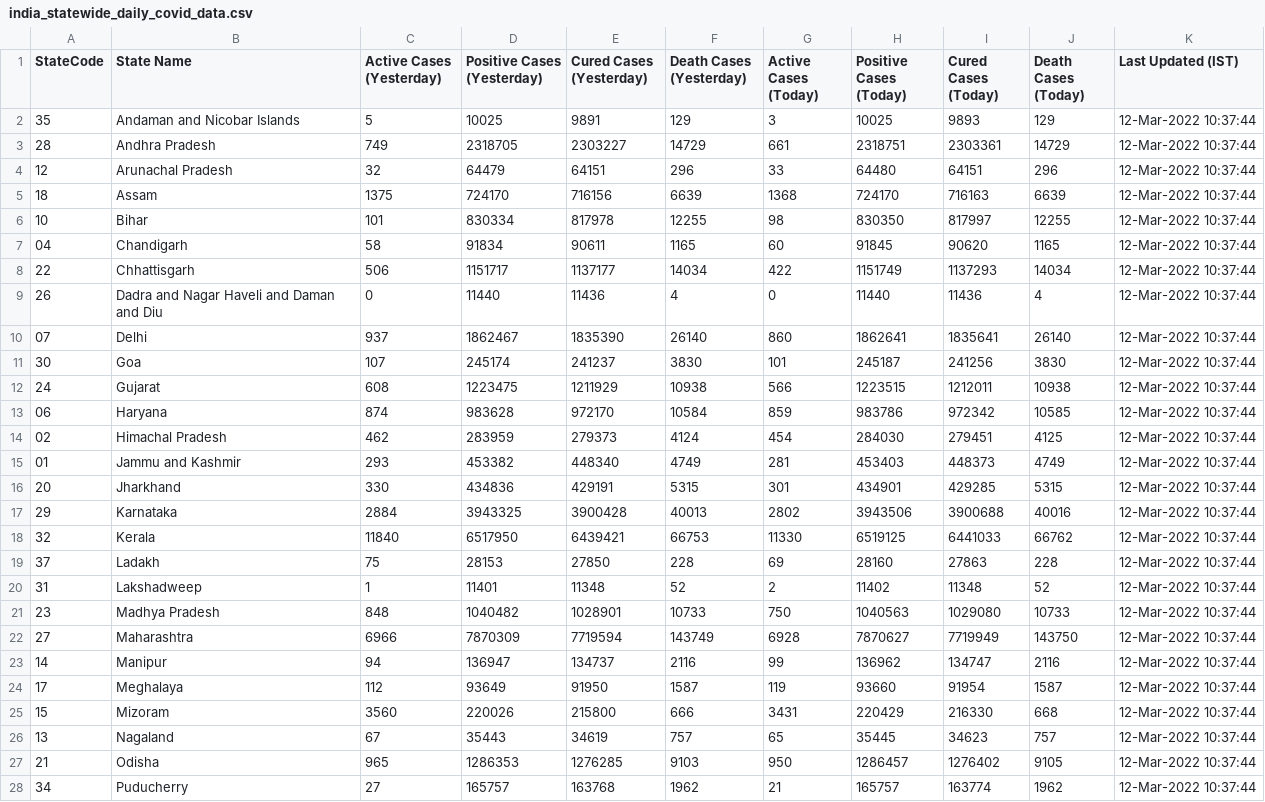
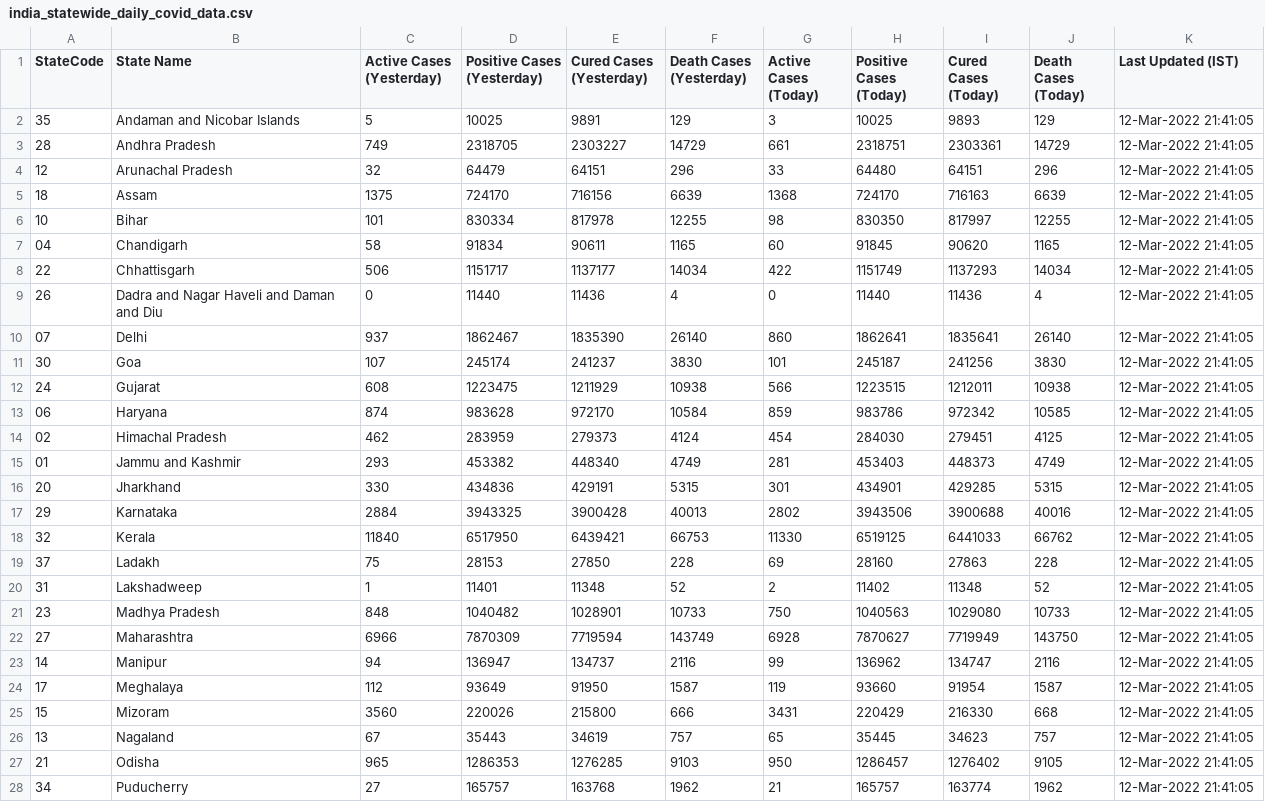
Before and after one commit to quantumudit/Daily-COVID19-India-Statewide-Analysis, a CSV file: 02_DATA/india_statewide_daily_covid_data.csv, drawn as a sheet; only a part is shown; the diff covers the shown part only.

```diff
--- a/02_DATA/india_statewide_daily_covid_data.csv
+++ b/02_DATA/india_statewide_daily_covid_data.csv
@@ -1,28 +1,28 @@
 StateCode,State Name,Active Cases (Yesterday),Positive Cases (Yesterday),Cured Cases (Yesterday),Death Cases (Yesterday),Active Cases (Today),Positive Cases (Today),Cured Cases (Today),Death Cases (Today),Last Updated (IST)
-35,Andaman and Nicobar Islands,5,10025,9891,129,3,10025,9893,129,12-Mar-2022 10:37:44
-28,Andhra Pradesh,749,2318705,2303227,14729,661,2318751,2303361,14729,12-Mar-2022 10:37:44
-12,Arunachal Pradesh,32,64479,64151,296,33,64480,64151,296,12-Mar-2022 10:37:44
-18,Assam,1375,724170,716156,6639,1368,724170,716163,6639,12-Mar-2022 10:37:44
-10,Bihar,101,830334,817978,12255,98,830350,817997,12255,12-Mar-2022 10:37:44
-04,Chandigarh,58,91834,90611,1165,60,91845,90620,1165,12-Mar-2022 10:37:44
-22,Chhattisgarh,506,1151717,1137177,14034,422,1151749,1137293,14034,12-Mar-2022 10:37:44
-26,Dadra and Nagar Haveli and Daman and Diu,0,11440,11436,4,0,11440,11436,4,12-Mar-2022 10:37:44
-07,Delhi,937,1862467,1835390,26140,860,1862641,1835641,26140,12-Mar-2022 10:37:44
-30,Goa,107,245174,241237,3830,101,245187,241256,3830,12-Mar-2022 10:37:44
-24,Gujarat,608,1223475,1211929,10938,566,1223515,1212011,10938,12-Mar-2022 10:37:44
-06,Haryana,874,983628,972170,10584,859,983786,972342,10585,12-Mar-2022 10:37:44
-02,Himachal Pradesh,462,283959,279373,4124,454,284030,279451,4125,12-Mar-2022 10:37:44
-01,Jammu and Kashmir,293,453382,448340,4749,281,453403,448373,4749,12-Mar-2022 10:37:44
-20,Jharkhand,330,434836,429191,5315,301,434901,429285,5315,12-Mar-2022 10:37:44
-29,Karnataka,2884,3943325,3900428,40013,2802,3943506,3900688,40016,12-Mar-2022 10:37:44
-32,Kerala,11840,6517950,6439421,66753,11330,6519125,6441033,66762,12-Mar-2022 10:37:44
-37,Ladakh,75,28153,27850,228,69,28160,27863,228,12-Mar-2022 10:37:44
-31,Lakshadweep,1,11401,11348,52,2,11402,11348,52,12-Mar-2022 10:37:44
-23,Madhya Pradesh,848,1040482,1028901,10733,750,1040563,1029080,10733,12-Mar-2022 10:37:44
-27,Maharashtra,6966,7870309,7719594,143749,6928,7870627,7719949,143750,12-Mar-2022 10:37:44
-14,Manipur,94,136947,134737,2116,99,136962,134747,2116,12-Mar-2022 10:37:44
-17,Meghalaya,112,93649,91950,1587,119,93660,91954,1587,12-Mar-2022 10:37:44
-15,Mizoram,3560,220026,215800,666,3431,220429,216330,668,12-Mar-2022 10:37:44
-13,Nagaland,67,35443,34619,757,65,35445,34623,757,12-Mar-2022 10:37:44
-21,Odisha,965,1286353,1276285,9103,950,1286457,1276402,9105,12-Mar-2022 10:37:44
-34,Puducherry,27,165757,163768,1962,21,165757,163774,1962,12-Mar-2022 10:37:44
+35,Andaman and Nicobar Islands,5,10025,9891,129,3,10025,9893,129,12-Mar-2022 21:41:05
+28,Andhra Pradesh,749,2318705,2303227,14729,661,2318751,2303361,14729,12-Mar-2022 21:41:05
+12,Arunachal Pradesh,32,64479,64151,296,33,64480,64151,296,12-Mar-2022 21:41:05
+18,Assam,1375,724170,716156,6639,1368,724170,716163,6639,12-Mar-2022 21:41:05
+10,Bihar,101,830334,817978,12255,98,830350,817997,12255,12-Mar-2022 21:41:05
+04,Chandigarh,58,91834,90611,1165,60,91845,90620,1165,12-Mar-2022 21:41:05
+22,Chhattisgarh,506,1151717,1137177,14034,422,1151749,1137293,14034,12-Mar-2022 21:41:05
+26,Dadra and Nagar Haveli and Daman and Diu,0,11440,11436,4,0,11440,11436,4,12-Mar-2022 21:41:05
+07,Delhi,937,1862467,1835390,26140,860,1862641,1835641,26140,12-Mar-2022 21:41:05
+30,Goa,107,245174,241237,3830,101,245187,241256,3830,12-Mar-2022 21:41:05
+24,Gujarat,608,1223475,1211929,10938,566,1223515,1212011,10938,12-Mar-2022 21:41:05
+06,Haryana,874,983628,972170,10584,859,983786,972342,10585,12-Mar-2022 21:41:05
+02,Himachal Pradesh,462,283959,279373,4124,454,284030,279451,4125,12-Mar-2022 21:41:05
+01,Jammu and Kashmir,293,453382,448340,4749,281,453403,448373,4749,12-Mar-2022 21:41:05
+20,Jharkhand,330,434836,429191,5315,301,434901,429285,5315,12-Mar-2022 21:41:05
+29,Karnataka,2884,3943325,3900428,40013,2802,3943506,3900688,40016,12-Mar-2022 21:41:05
+32,Kerala,11840,6517950,6439421,66753,11330,6519125,6441033,66762,12-Mar-2022 21:41:05
+37,Ladakh,75,28153,27850,228,69,28160,27863,228,12-Mar-2022 21:41:05
+31,Lakshadweep,1,11401,11348,52,2,11402,11348,52,12-Mar-2022 21:41:05
+23,Madhya Pradesh,848,1040482,1028901,10733,750,1040563,1029080,10733,12-Mar-2022 21:41:05
+27,Maharashtra,6966,7870309,7719594,143749,6928,7870627,7719949,143750,12-Mar-2022 21:41:05
+14,Manipur,94,136947,134737,2116,99,136962,134747,2116,12-Mar-2022 21:41:05
+17,Meghalaya,112,93649,91950,1587,119,93660,91954,1587,12-Mar-2022 21:41:05
+15,Mizoram,3560,220026,215800,666,3431,220429,216330,668,12-Mar-2022 21:41:05
+13,Nagaland,67,35443,34619,757,65,35445,34623,757,12-Mar-2022 21:41:05
+21,Odisha,965,1286353,1276285,9103,950,1286457,1276402,9105,12-Mar-2022 21:41:05
+34,Puducherry,27,165757,163768,1962,21,165757,163774,1962,12-Mar-2022 21:41:05
```
Also changed, not shown: 9 edited cells elsewhere in this file.
